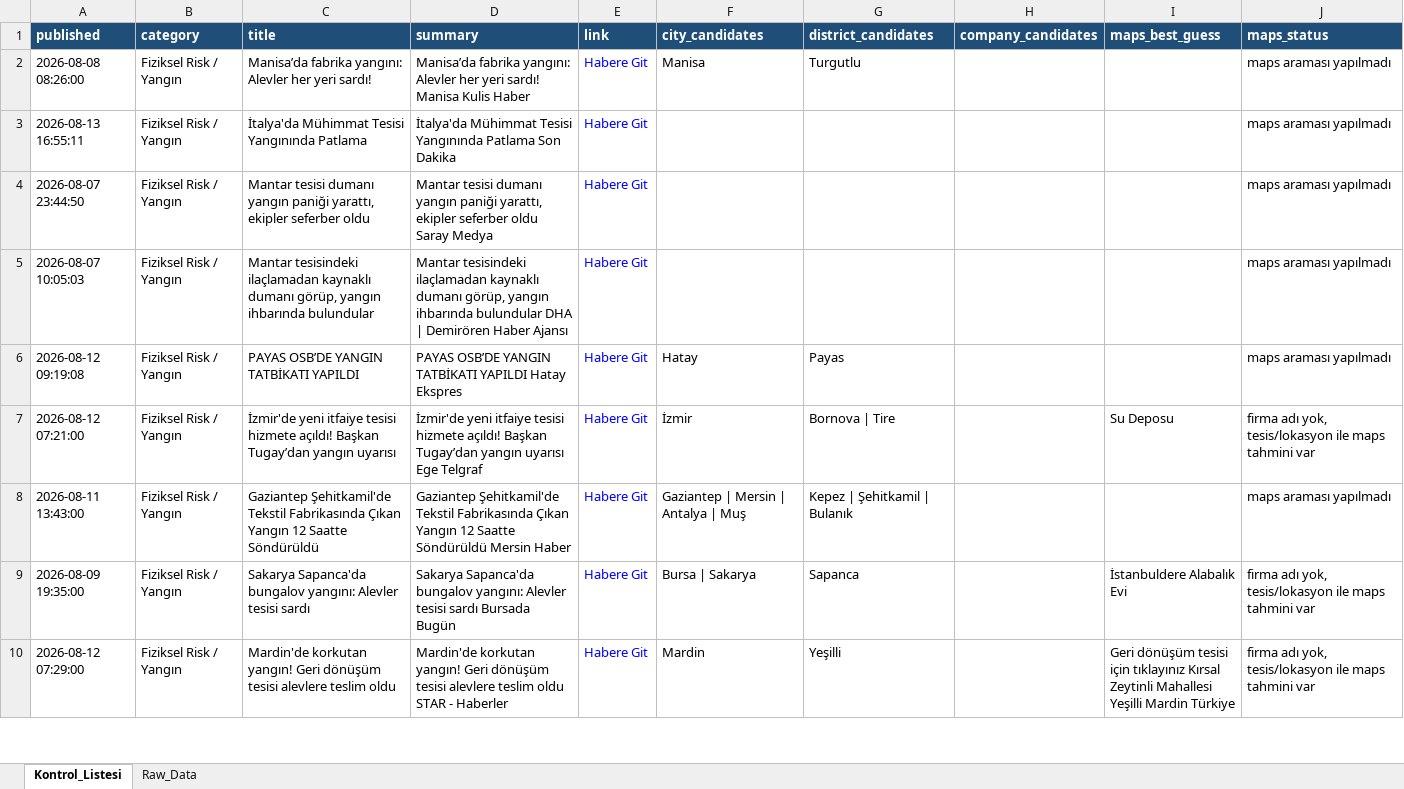
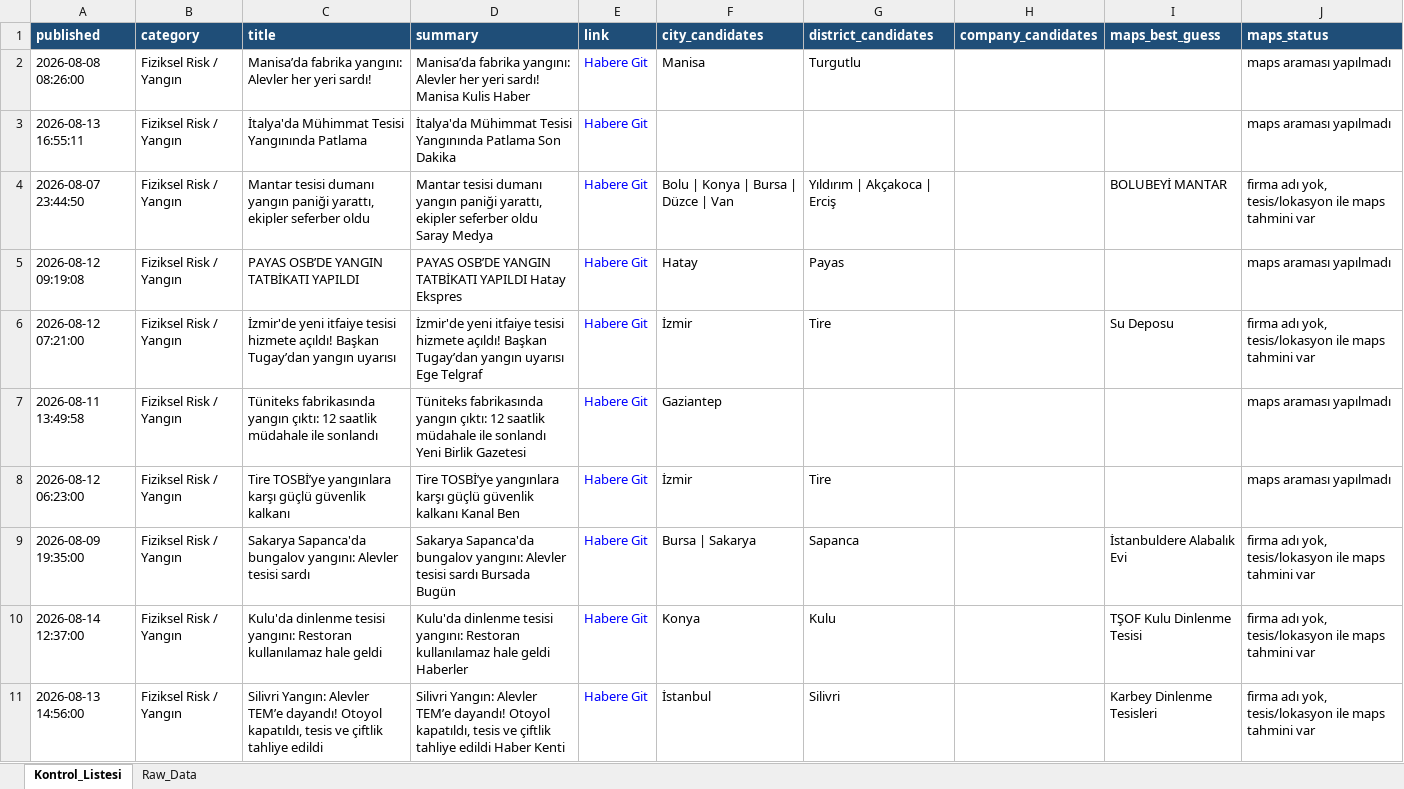
Before and after one commit to MuhammedMustafaSungur/haber-risk-monitor, an Excel workbook: data/haberler_final.xlsx, sheet Kontrol_Listesi, drawn as a sheet; only a part is shown; the shorter side is filled out with more unchanged rows; values as stored, in another font and other column widths than the file's, no borders; removed rows and columns are numbered as before the commit, all else as after; the diff covers the shown part only; the diff names each change by its address in the sheet, - before the commit and + after, or states it on an @@ line.

```diff
--- a/data/haberler_final.xlsx (sheet Kontrol_Listesi)
+++ b/data/haberler_final.xlsx (sheet Kontrol_Listesi)
-F4 (city_candidates): (empty)
+F4 (city_candidates): Bolu | Konya | Bursa | Düzce | Van
-G4 (district_candidates): (empty)
+G4 (district_candidates): Yıldırım | Akçakoca | Erciş
-I4 (maps_best_guess): (empty)
+I4 (maps_best_guess): BOLUBEYİ MANTAR
-J4 (maps_status): maps araması yapılmadı
+J4 (maps_status): firma adı yok, tesis/lokasyon ile maps tahmini var
-row 5: 2026-08-07 10:05:03 | Fiziksel Risk / Yangın | Mantar tesisindeki ilaçlamadan kaynaklı dumanı görüp, yangın ihbarında bulundular | Mantar tesisindeki ilaçlamadan kaynaklı dumanı görüp, yangın ihbarında bulundular DHA | Demirören Haber Ajansı | Habere Git |  |  |  |  | maps araması yapılmadı
-G6 (district_candidates): Bornova | Tire
+G6 (district_candidates): Tire
-A7 (published): 2026-08-11 13:43:00
+A7 (published): 2026-08-11 13:49:58
-C7 (title): Gaziantep Şehitkamil'de Tekstil Fabrikasında Çıkan Yangın 12 Saatte Söndürüldü
+C7 (title): Tüniteks fabrikasında yangın çıktı: 12 saatlik müdahale ile sonlandı
-D7 (summary): Gaziantep Şehitkamil'de Tekstil Fabrikasında Çıkan Yangın 12 Saatte Söndürüldü Mersin Haber
+D7 (summary): Tüniteks fabrikasında yangın çıktı: 12 saatlik müdahale ile sonlandı Yeni Birlik Gazetesi
-F7 (city_candidates): Gaziantep | Mersin | Antalya | Muş
+F7 (city_candidates): Gaziantep
-G7 (district_candidates): Kepez | Şehitkamil | Bulanık
+G7 (district_candidates): (empty)
+row 8: 2026-08-12 06:23:00 | Fiziksel Risk / Yangın | Tire TOSBİ’ye yangınlara karşı güçlü güvenlik kalkanı | Tire TOSBİ’ye yangınlara karşı güçlü güvenlik kalkanı Kanal Ben | Habere Git | İzmir | Tire |  |  | maps araması yapılmadı
+row 10: 2026-08-14 12:37:00 | Fiziksel Risk / Yangın | Kulu'da dinlenme tesisi yangını: Restoran kullanılamaz hale geldi | Kulu'da dinlenme tesisi yangını: Restoran kullanılamaz hale geldi Haberler | Habere Git | Konya | Kulu |  | TŞOF Kulu Dinlenme Tesisi | firma adı yok, tesis/lokasyon ile maps tahmini var
+row 11: 2026-08-13 14:56:00 | Fiziksel Risk / Yangın | Silivri Yangın: Alevler TEM’e dayandı! Otoyol kapatıldı, tesis ve çiftlik tahliye edildi | Silivri Yangın: Alevler TEM’e dayandı! Otoyol kapatıldı, tesis ve çiftlik tahliye edildi Haber Kenti | Habere Git | İstanbul | Silivri |  | Karbey Dinlenme Tesisleri | firma adı yok, tesis/lokasyon ile maps tahmini var
```
Also changed, not shown: 42 added rows, 35 removed rows, 22 moved rows and 132 edited cells elsewhere in this sheet, sheet Raw_Data, 1 other file.
